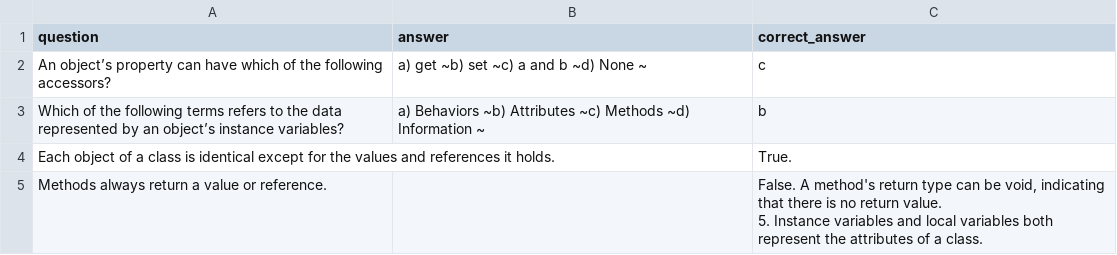
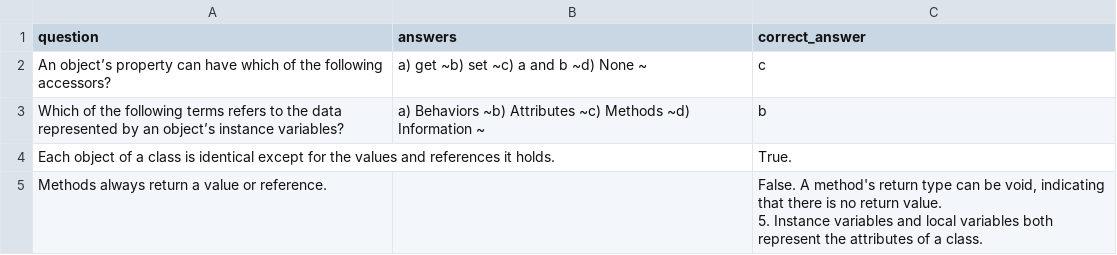
Before and after one commit to tuanyvan/CSharp-Question-Bank-Application, a CSV file: questions.csv, drawn as a sheet; only a part is shown.

```diff
--- a/questions.csv
+++ b/questions.csv
@@ -1,2 +1,2 @@
-question,answer,correct_answer
+question,answers,correct_answer
 "An object’s property can have which of the following accessors?
```
Also changed, not shown: 1 other file.
